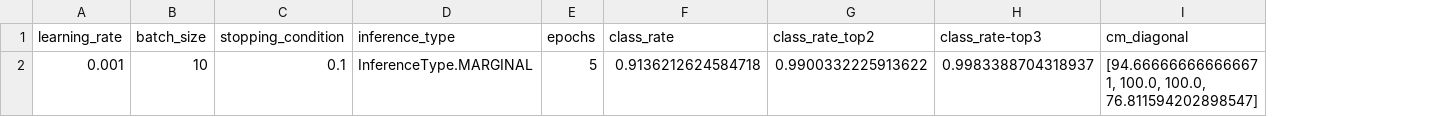
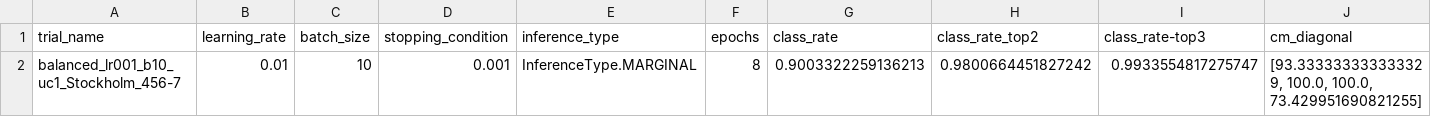
Before and after one commit to zkytony/deep-semantic-mapping-iros19, a CSV file: deepsm/experiments/analysis/dgsm/full-report-balanced_lr001_b10_uc1_Stockholm_456-7.csv, drawn as a sheet; only a part is shown; removed rows and columns are numbered as before the commit, all else as after; rows hold the shown columns only; the diff names each change by its address in the sheet, - before the commit and + after, or states it on an @@ line.

```diff
--- a/deepsm/experiments/analysis/dgsm/full-report-balanced_lr001_b10_uc1_Stockholm_456-7.csv
+++ b/deepsm/experiments/analysis/dgsm/full-report-balanced_lr001_b10_uc1_Stockholm_456-7.csv
+column A (trial_name), empty
-row 2: 0.001 | 10 | 0.1 | InferenceType.MARGINAL | 5 | 0.9136212624584718 | 0.9900332225913622 | 0.9983388704318937 | [94.666666666666671, 100.0, 100.0, 76.811594202898547]
+row 2: balanced_lr001_b10_uc1_Stockholm_456-7 | 0.01 | 10 | 0.001 | InferenceType.MARGINAL | 8 | 0.9003322259136213 | 0.9800664451827242 | 0.9933554817275747 | [93.333333333333329, 100.0, 100.0, 73.429951690821255]
```
Also changed, not shown: deepsm/experiments/analysis/dgsm/full-report-balanced_lr001_b10_uc1_Stockholm_457-6.csv, deepsm/experiments/analysis/dgsm/full-report-balanced_lr001_b200_uc10_Stockholm_456-7.csv, 56 other files.
